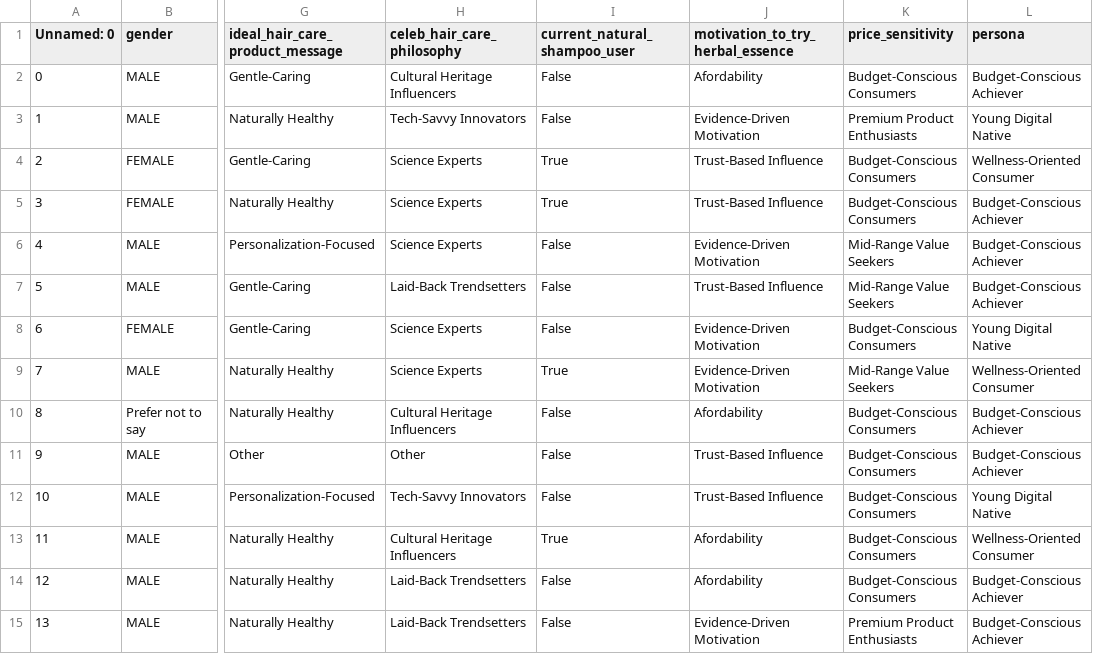
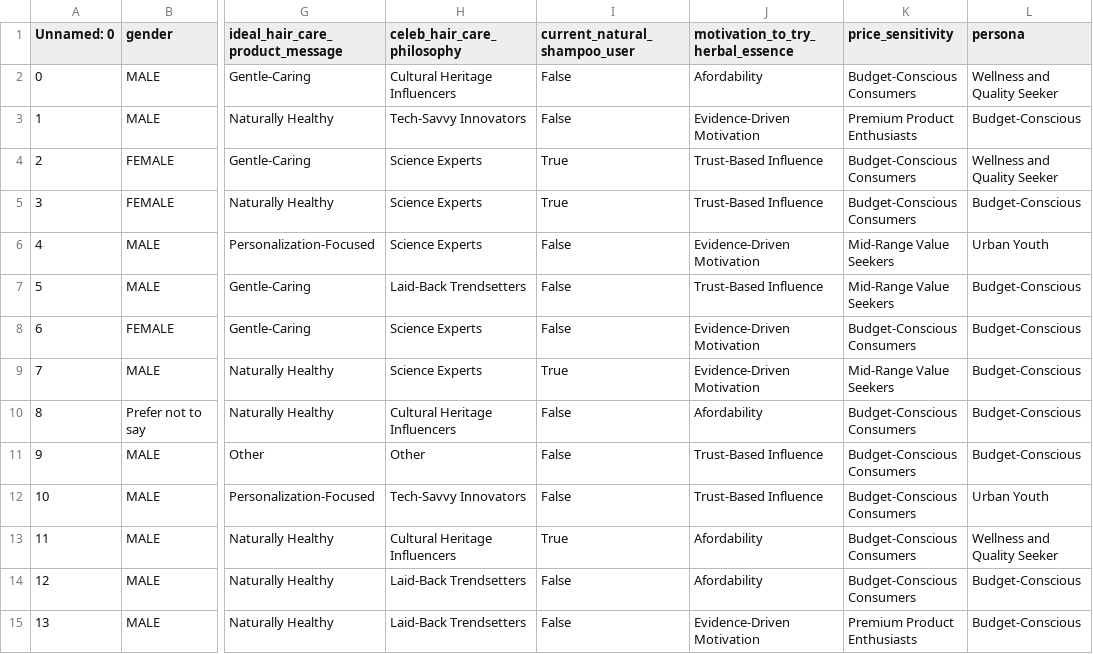
Before and after one commit to johnramal/peakathon24, a CSV file: cleaned_with_targeted_personas.csv, drawn as a sheet; only a part is shown, gaps mark what is left out; the diff covers the shown part only; the diff names each change by its address in the sheet, - before the commit and + after, or states it on an @@ line.

```diff
--- a/cleaned_with_targeted_personas.csv
+++ b/cleaned_with_targeted_personas.csv
-L2 (persona): Budget-Conscious Achiever
+L2 (persona): Wellness and Quality Seeker
-L3 (persona): Young Digital Native
+L3 (persona): Budget-Conscious
-L4 (persona): Wellness-Oriented Consumer
+L4 (persona): Wellness and Quality Seeker
-L5 (persona): Budget-Conscious Achiever
+L5 (persona): Budget-Conscious
-L6 (persona): Budget-Conscious Achiever
+L6 (persona): Urban Youth
-L7 (persona): Budget-Conscious Achiever
+L7 (persona): Budget-Conscious
-L8 (persona): Young Digital Native
+L8 (persona): Budget-Conscious
-L9 (persona): Wellness-Oriented Consumer
+L9 (persona): Budget-Conscious
-L10:L11 (persona): Budget-Conscious Achiever
+L10:L11 (persona): Budget-Conscious
-L12 (persona): Young Digital Native
+L12 (persona): Urban Youth
-L13 (persona): Wellness-Oriented Consumer
+L13 (persona): Wellness and Quality Seeker
-L14:L15 (persona): Budget-Conscious Achiever
+L14:L15 (persona): Budget-Conscious
```
Also changed, not shown: 168 edited cells elsewhere in this file, 1 other file.
